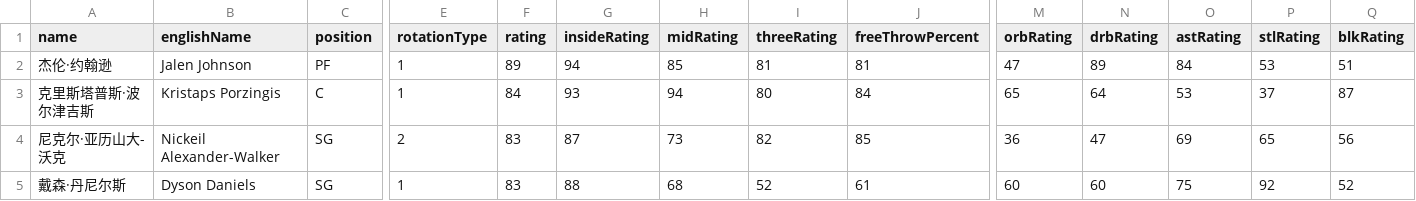
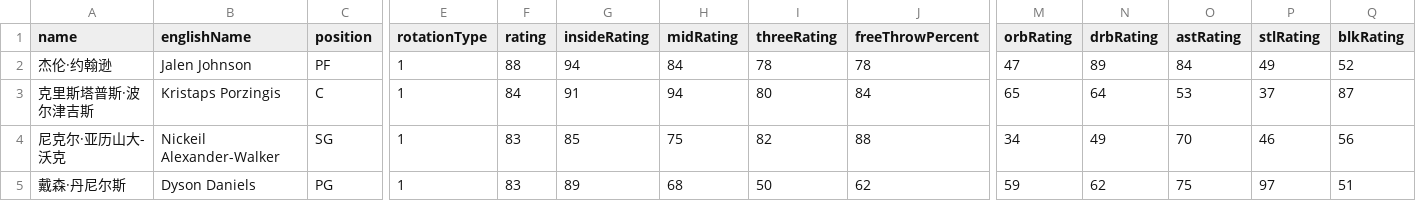
Before and after one commit to MikeYan01/NBA-Sim-Web, a CSV file: nba-sim-web/public/data/rosters/Hawks.csv, drawn as a sheet; only a part is shown, gaps mark what is left out; the diff covers the shown part only; the diff names each change by its address in the sheet, - before the commit and + after, or states it on an @@ line.

```diff
--- a/nba-sim-web/public/data/rosters/Hawks.csv
+++ b/nba-sim-web/public/data/rosters/Hawks.csv
-F2 (rating): 89
+F2 (rating): 88
-H2 (midRating): 85
+H2 (midRating): 84
-I2 (threeRating): 81
+I2 (threeRating): 78
-J2 (freeThrowPercent): 81
+J2 (freeThrowPercent): 78
-P2 (stlRating): 53
+P2 (stlRating): 49
-Q2 (blkRating): 51
+Q2 (blkRating): 52
-G3 (insideRating): 93
+G3 (insideRating): 91
-E4 (rotationType): 2
+E4 (rotationType): 1
-G4 (insideRating): 87
+G4 (insideRating): 85
-H4 (midRating): 73
+H4 (midRating): 75
-J4 (freeThrowPercent): 85
+J4 (freeThrowPercent): 88
-M4 (orbRating): 36
+M4 (orbRating): 34
-N4 (drbRating): 47
+N4 (drbRating): 49
-O4 (astRating): 69
+O4 (astRating): 70
-P4 (stlRating): 65
+P4 (stlRating): 46
-C5 (position): SG
+C5 (position): PG
-G5 (insideRating): 88
+G5 (insideRating): 89
-I5 (threeRating): 52
+I5 (threeRating): 50
-J5 (freeThrowPercent): 61
+J5 (freeThrowPercent): 62
-M5 (orbRating): 60
+M5 (orbRating): 59
-N5 (drbRating): 60
+N5 (drbRating): 62
-P5 (stlRating): 92
+P5 (stlRating): 97
-Q5 (blkRating): 52
+Q5 (blkRating): 51
```
Also changed, not shown: 2 added rows, 1 removed row and 47 edited cells elsewhere in this file, nba-sim-web/public/data/rosters/Clippers.csv, nba-sim-web/public/data/rosters/Grizzlies.csv, 29 other files.
